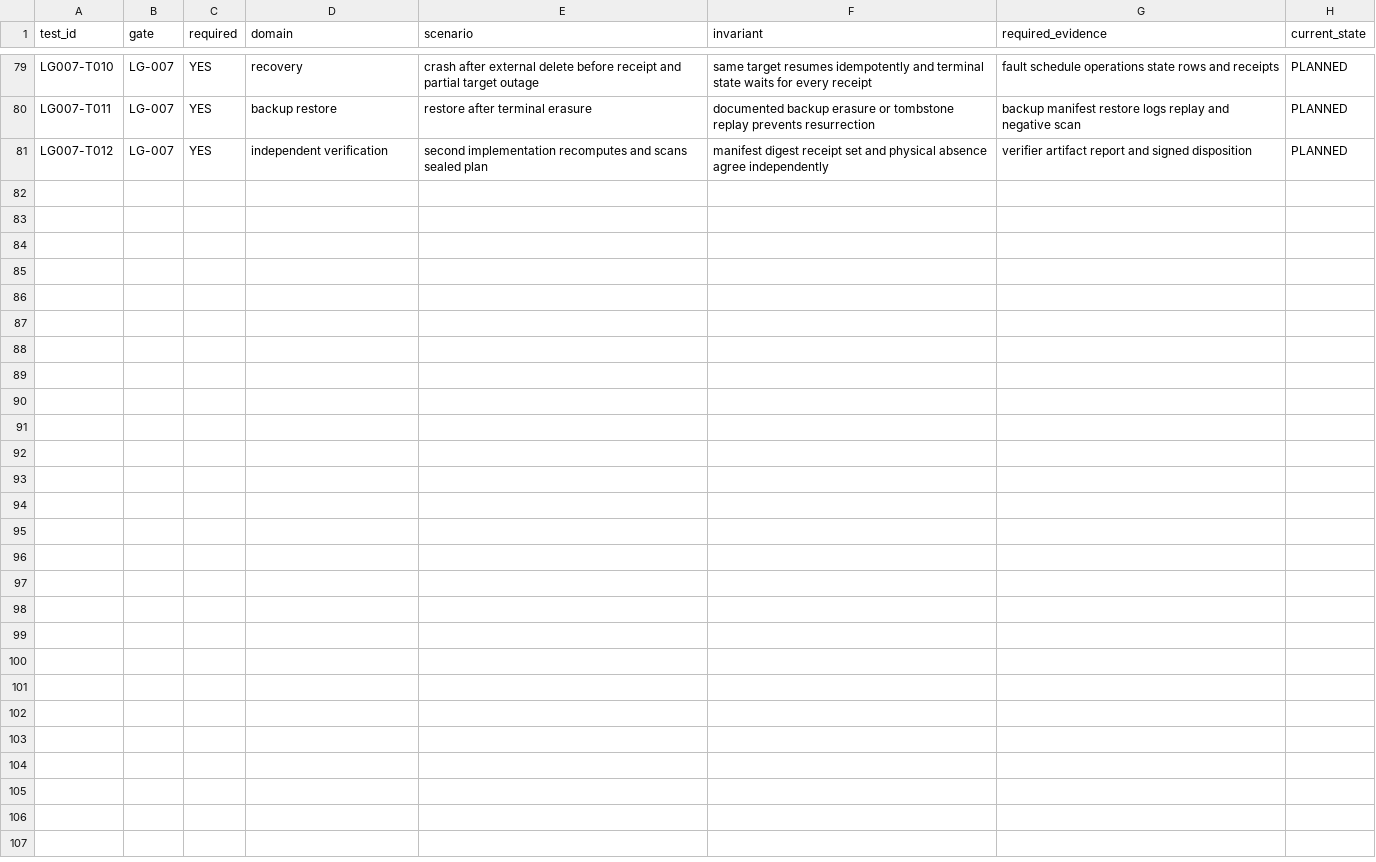
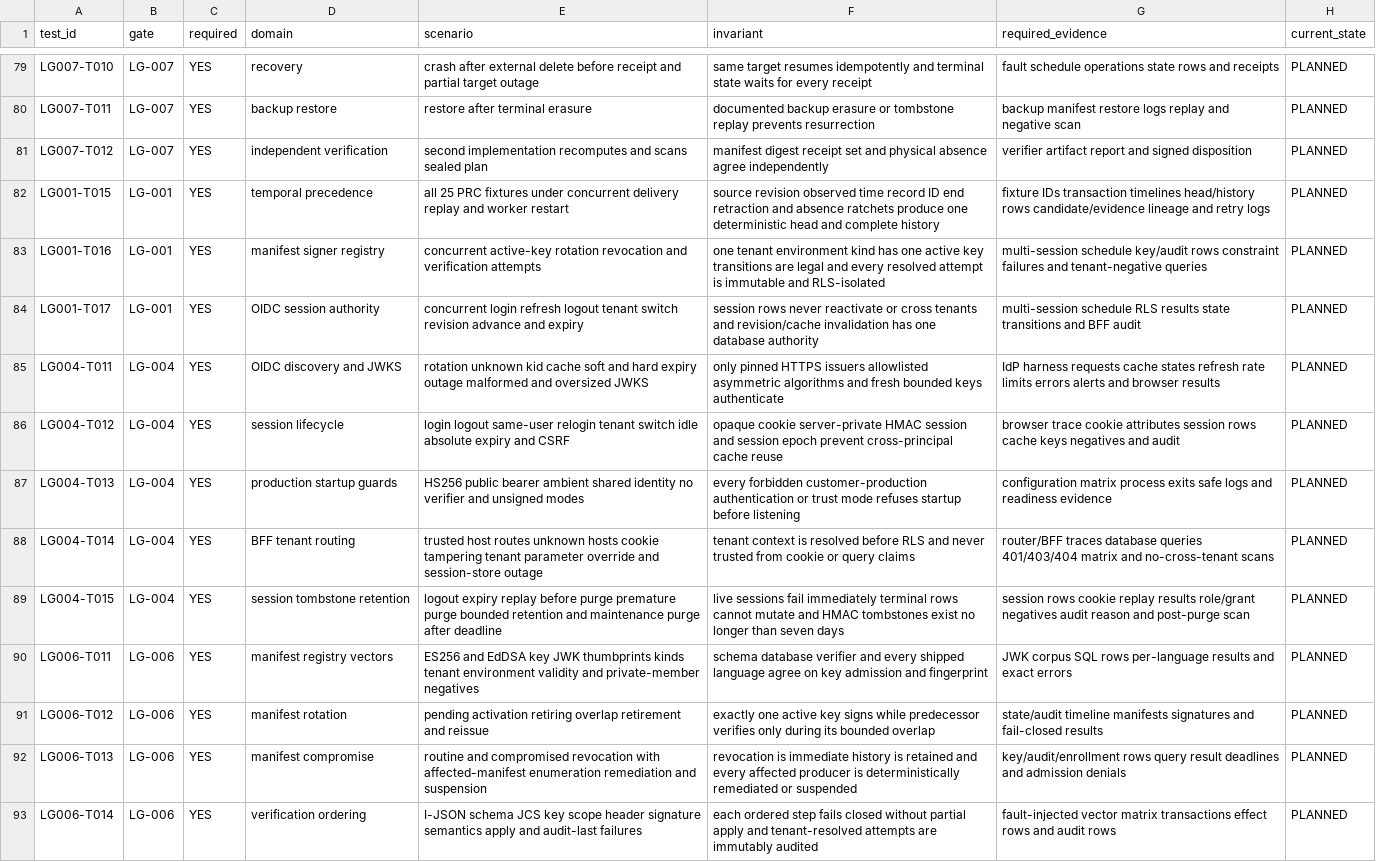
Before and after one commit to amjad-f35/quilr2-cross-sensor, a CSV file: starliner-ga/passes/01-discovery-inventory-evidence/implementation-freeze/production-readiness/registers/gate-test-catalog.csv, drawn as a sheet; only a part is shown, gaps mark what is left out; the diff names each change by its address in the sheet, - before the commit and + after, or states it on an @@ line.

```diff
--- a/starliner-ga/passes/01-discovery-inventory-evidence/implementation-freeze/production-readiness/registers/gate-test-catalog.csv
+++ b/starliner-ga/passes/01-discovery-inventory-evidence/implementation-freeze/production-readiness/registers/gate-test-catalog.csv
+row 82: LG001-T015 | LG-001 | YES | temporal precedence | all 25 PRC fixtures under concurrent delivery replay and worker restart | source revision observed time record ID end retraction and absence ratchets produce one deterministic head and complete history | fixture IDs transaction timelines head/history rows candidate/evidence lineage and retry logs | PLANNED
+row 83: LG001-T016 | LG-001 | YES | manifest signer registry | concurrent active-key rotation revocation and verification attempts | one tenant environment kind has one active key transitions are legal and every resolved attempt is immutable and RLS-isolated | multi-session schedule key/audit rows constraint failures and tenant-negative queries | PLANNED
+row 84: LG001-T017 | LG-001 | YES | OIDC session authority | concurrent login refresh logout tenant switch revision advance and expiry | session rows never reactivate or cross tenants and revision/cache invalidation has one database authority | multi-session schedule RLS results state transitions and BFF audit | PLANNED
+row 85: LG004-T011 | LG-004 | YES | OIDC discovery and JWKS | rotation unknown kid cache soft and hard expiry outage malformed and oversized JWKS | only pinned HTTPS issuers allowlisted asymmetric algorithms and fresh bounded keys authenticate | IdP harness requests cache states refresh rate limits errors alerts and browser results | PLANNED
+row 86: LG004-T012 | LG-004 | YES | session lifecycle | login logout same-user relogin tenant switch idle absolute expiry and CSRF | opaque cookie server-private HMAC session and session epoch prevent cross-principal cache reuse | browser trace cookie attributes session rows cache keys negatives and audit | PLANNED
+row 87: LG004-T013 | LG-004 | YES | production startup guards | HS256 public bearer ambient shared identity no verifier and unsigned modes | every forbidden customer-production authentication or trust mode refuses startup before listening | configuration matrix process exits safe logs and readiness evidence | PLANNED
+row 88: LG004-T014 | LG-004 | YES | BFF tenant routing | trusted host routes unknown hosts cookie tampering tenant parameter override and session-store outage | tenant context is resolved before RLS and never trusted from cookie or query claims | router/BFF traces database queries 401/403/404 matrix and no-cross-tenant scans | PLANNED
+row 89: LG004-T015 | LG-004 | YES | session tombstone retention | logout expiry replay before purge premature purge bounded retention and maintenance purge after deadline | live sessions fail immediately terminal rows cannot mutate and HMAC tombstones exist no longer than seven days | session rows cookie replay results role/grant negatives audit reason and post-purge scan | PLANNED
+row 90: LG006-T011 | LG-006 | YES | manifest registry vectors | ES256 and EdDSA key JWK thumbprints kinds tenant environment validity and private-member negatives | schema database verifier and every shipped language agree on key admission and fingerprint | JWK corpus SQL rows per-language results and exact errors | PLANNED
+row 91: LG006-T012 | LG-006 | YES | manifest rotation | pending activation retiring overlap retirement and reissue | exactly one active key signs while predecessor verifies only during its bounded overlap | state/audit timeline manifests signatures and fail-closed results | PLANNED
+row 92: LG006-T013 | LG-006 | YES | manifest compromise | routine and compromised revocation with affected-manifest enumeration remediation and suspension | revocation is immediate history is retained and every affected producer is deterministically remediated or suspended | key/audit/enrollment rows query result deadlines and admission denials | PLANNED
+row 93: LG006-T014 | LG-006 | YES | verification ordering | I-JSON schema JCS key scope header signature semantics apply and audit-last failures | each ordered step fails closed without partial apply and tenant-resolved attempts are immutably audited | fault-injected vector matrix transactions effect rows and audit rows | PLANNED
```
Also changed, not shown: starliner-ga/passes/01-discovery-inventory-evidence/implementation-freeze/registers/data-authority.csv, starliner-ga/passes/01-discovery-inventory-evidence/implementation-freeze/registers/defect-closure-ledger.csv, 31 other files.
